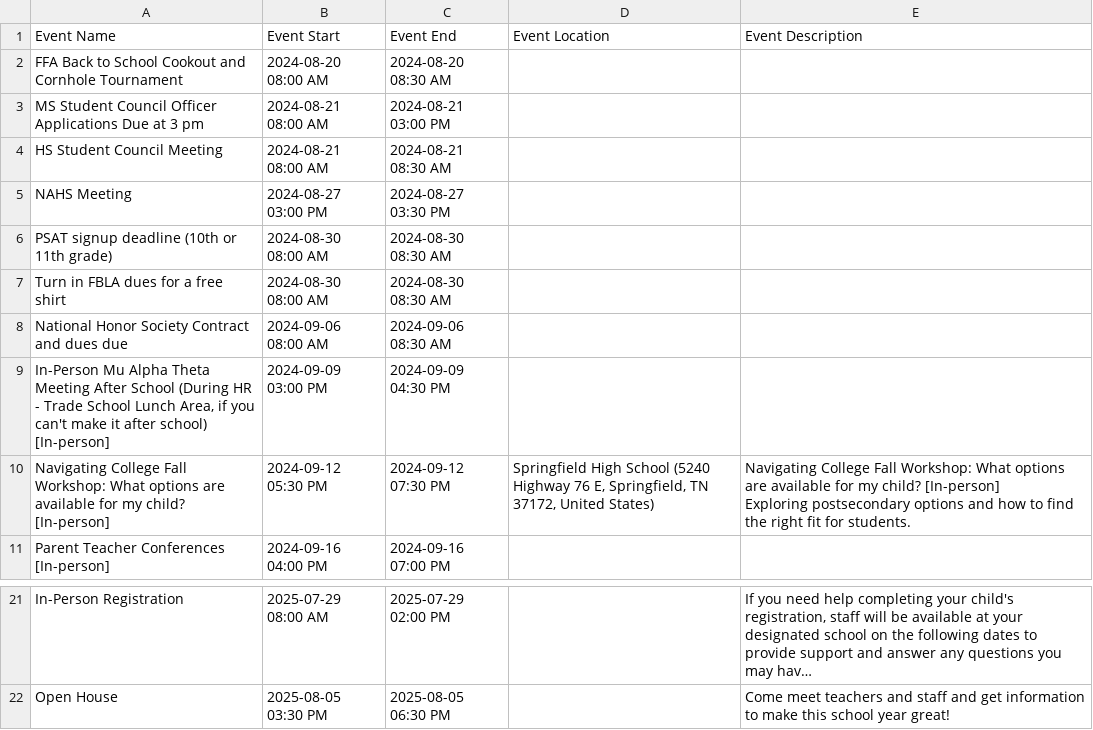
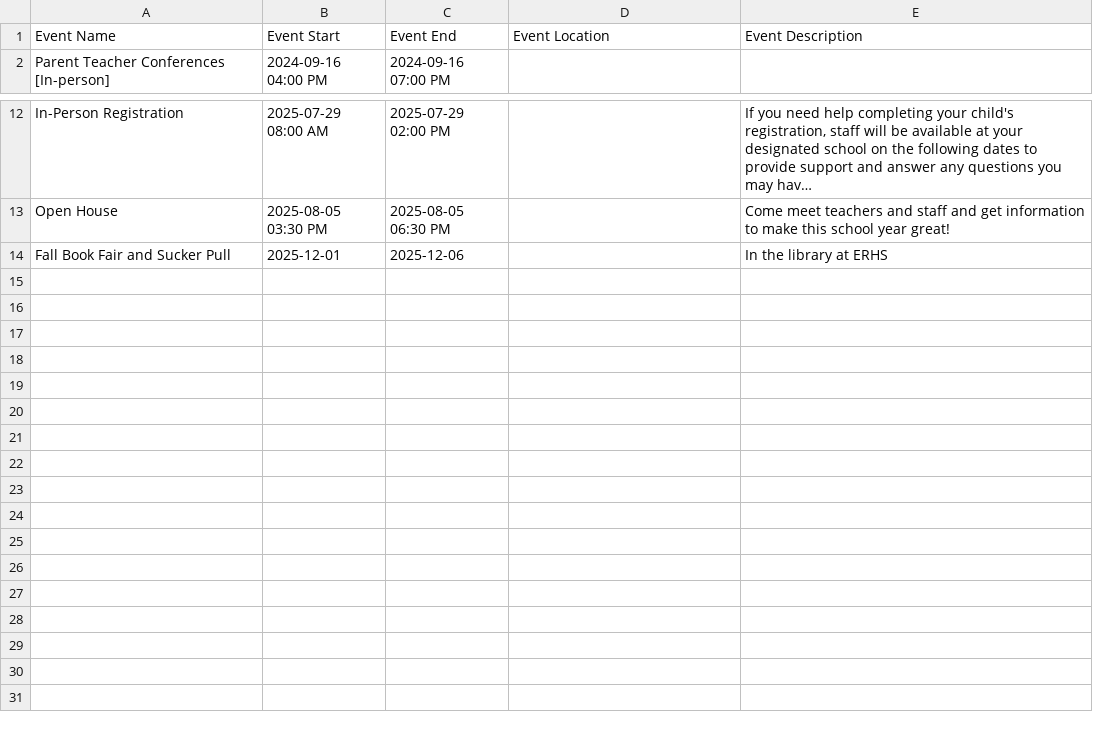
Before and after one commit to RCSTN-Webmaster/Nutrition-Menus, a CSV file: East Robertson High Academic Calendar.csv, drawn as a sheet; only a part is shown, gaps mark what is left out; long unchanged cells end in ….

```diff
--- a/East Robertson High Academic Calendar.csv
+++ b/East Robertson High Academic Calendar.csv
@@ -1,22 +1,2 @@
 Event Name,Event Start,Event End,Event Location,Event Description
-FFA Back to School Cookout and Cornhole Tournament,2024-08-20 08:00 AM,2024-08-20 08:30 AM,,"
-"
-MS Student Council Officer Applications Due at 3 pm,2024-08-21 08:00 AM,2024-08-21 03:00 PM,,"
-"
-HS Student Council Meeting,2024-08-21 08:00 AM,2024-08-21 08:30 AM,,"
-"
-NAHS Meeting,2024-08-27 03:00 PM,2024-08-27 03:30 PM,,"
-"
-PSAT signup deadline (10th or 11th grade),2024-08-30 08:00 AM,2024-08-30 08:30 AM,,"
-"
-Turn in FBLA dues for a free shirt,2024-08-30 08:00 AM,2024-08-30 08:30 AM,,"
-"
-National Honor Society Contract and dues due,2024-09-06 08:00 AM,2024-09-06 08:30 AM,,"
-"
-"In-Person Mu Alpha Theta Meeting After School (During HR - Trade School Lunch Area, if you can't make it after school) [In-person]",2024-09-09 03:00 PM,2024-09-09 04:30 PM,,"
-"
-Navigating College Fall Workshop: What options are available for my child? [In-person],2024-09-12 05:30 PM,2024-09-12 07:30 PM,"Springfield High School (5240 Highway 76 E, Springfield, TN 37172, United States)","Navigating College Fall Workshop: What options are available for my child? [In-person]
-
-Exploring postsecondary options and how to find the right fit for students.
-"
 Parent Teacher Conferences [In-person],2024-09-16 04:00 PM,2024-09-16 07:00 PM,,"
@@ -55 +35,3 @@ Open House,2025-08-05 03:30 PM,2025-08-05 06:30 PM,,"Come meet teachers and staf
 "
+Fall Book Fair and Sucker Pull,2025-12-01,2025-12-06,,"In the library at ERHS
+"
```
Also changed, not shown: Crestview Elementary Academic Calendar.csv, Innovation Academy Academic Calendar.csv, 19 other files.
